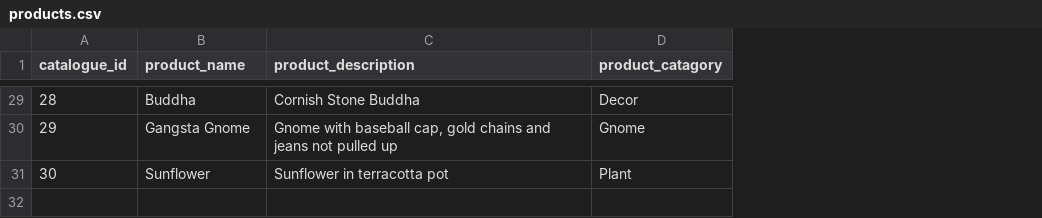
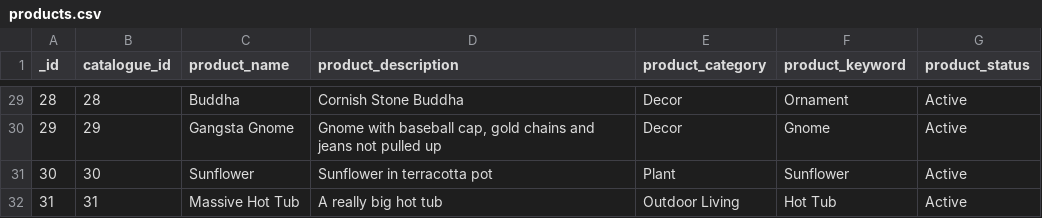
Before and after one commit to bhmiller126/NBGardensOakTree, a CSV file: Database stuff/import files/products.csv, drawn as a sheet; only a part is shown, gaps mark what is left out; addresses are those after the commit; the diff covers the shown part only; the diff names each change by its address in the sheet, - before the commit and + after, or states it on an @@ line.

Commit message:
Mongo Products Update

```diff
--- a/Database stuff/import files/products.csv
+++ b/Database stuff/import files/products.csv
+column A (_id), rows 29-31: 28 | 29 | 30
+column E (product_category), rows 29-31: Decor | Decor | Plant
+column G (product_status), rows 29-31: all Active
-F1: product_catagory
+F1: product_keyword
-F29 (product_keyword): Decor
+F29 (product_keyword): Ornament
-F31 (product_keyword): Plant
+F31 (product_keyword): Sunflower
+row 32: 31 | 31 | Massive Hot Tub | A really big hot tub | Outdoor Living | Hot Tub | Active
```
Also changed, not shown: 15 edited cells elsewhere in this file, 2 other files.
